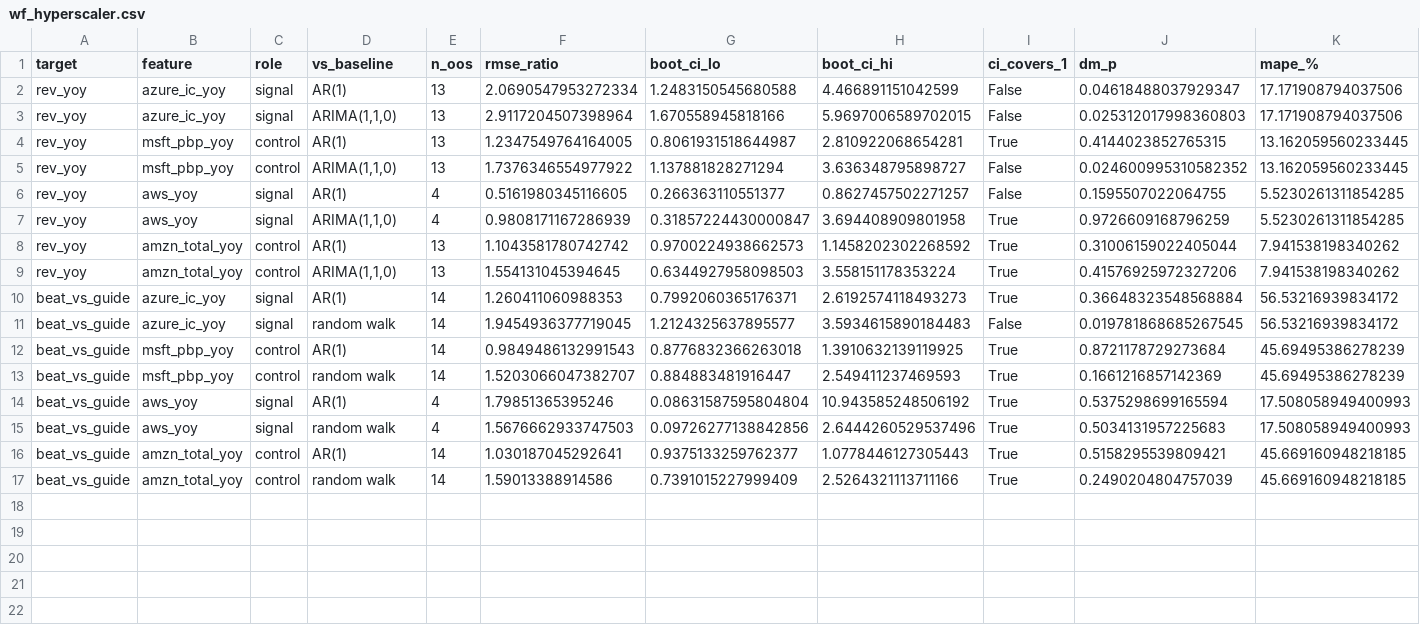
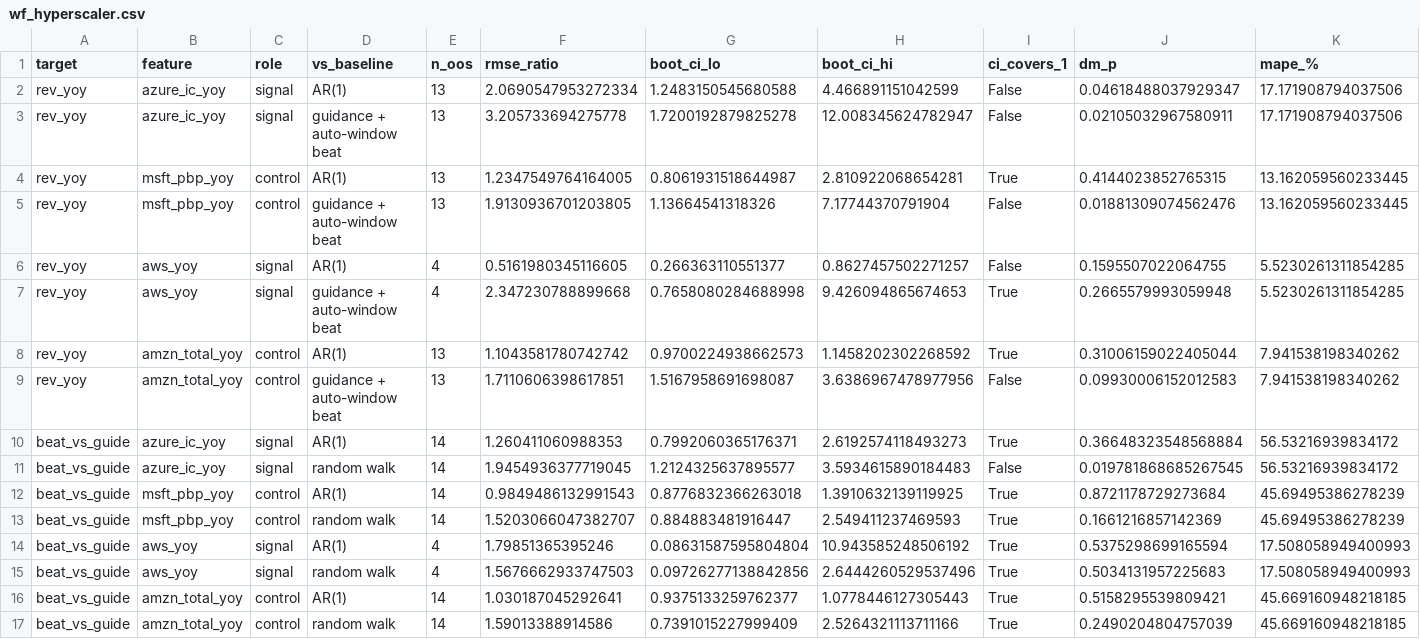
Before and after one commit to cornell880503-bot/funda-ddog-assignment, a CSV file: data/processed/wf_hyperscaler.csv, drawn as a sheet; only a part is shown; the diff names each change by its address in the sheet, - before the commit and + after, or states it on an @@ line.

```diff
--- a/data/processed/wf_hyperscaler.csv
+++ b/data/processed/wf_hyperscaler.csv
-D3 (vs_baseline): ARIMA(1,1,0)
+D3 (vs_baseline): guidance + auto-window beat
-F3 (rmse_ratio): 2.9117204507398964
+F3 (rmse_ratio): 3.205733694275778
-G3 (boot_ci_lo): 1.670558945818166
+G3 (boot_ci_lo): 1.7200192879825278
-H3 (boot_ci_hi): 5.9697006589702015
+H3 (boot_ci_hi): 12.008345624782947
-J3 (dm_p): 0.025312017998360803
+J3 (dm_p): 0.02105032967580911
-D5 (vs_baseline): ARIMA(1,1,0)
+D5 (vs_baseline): guidance + auto-window beat
-F5 (rmse_ratio): 1.7376346554977922
+F5 (rmse_ratio): 1.9130936701203805
-G5 (boot_ci_lo): 1.137881828271294
+G5 (boot_ci_lo): 1.13664541318326
-H5 (boot_ci_hi): 3.636348795898727
+H5 (boot_ci_hi): 7.17744370791904
-J5 (dm_p): 0.024600995310582352
+J5 (dm_p): 0.01881309074562476
-D7 (vs_baseline): ARIMA(1,1,0)
+D7 (vs_baseline): guidance + auto-window beat
-F7 (rmse_ratio): 0.9808171167286939
+F7 (rmse_ratio): 2.347230788899668
-G7 (boot_ci_lo): 0.31857224430000847
+G7 (boot_ci_lo): 0.7658080284688998
-H7 (boot_ci_hi): 3.694408909801958
+H7 (boot_ci_hi): 9.426094865674653
-J7 (dm_p): 0.9726609168796259
+J7 (dm_p): 0.2665579993059948
-D9 (vs_baseline): ARIMA(1,1,0)
+D9 (vs_baseline): guidance + auto-window beat
-F9 (rmse_ratio): 1.554131045394645
+F9 (rmse_ratio): 1.7110606398617851
-G9 (boot_ci_lo): 0.6344927958098503
+G9 (boot_ci_lo): 1.5167958691698087
-H9 (boot_ci_hi): 3.558151178353224
+H9 (boot_ci_hi): 3.6386967478977956
-I9 (ci_covers_1): True
+I9 (ci_covers_1): False
-J9 (dm_p): 0.41576925972327206
+J9 (dm_p): 0.09930006152012583
```
Also changed, not shown: data/processed/feature_vintages.csv, data/processed/npm_qtd_pace.csv, 24 other files.
